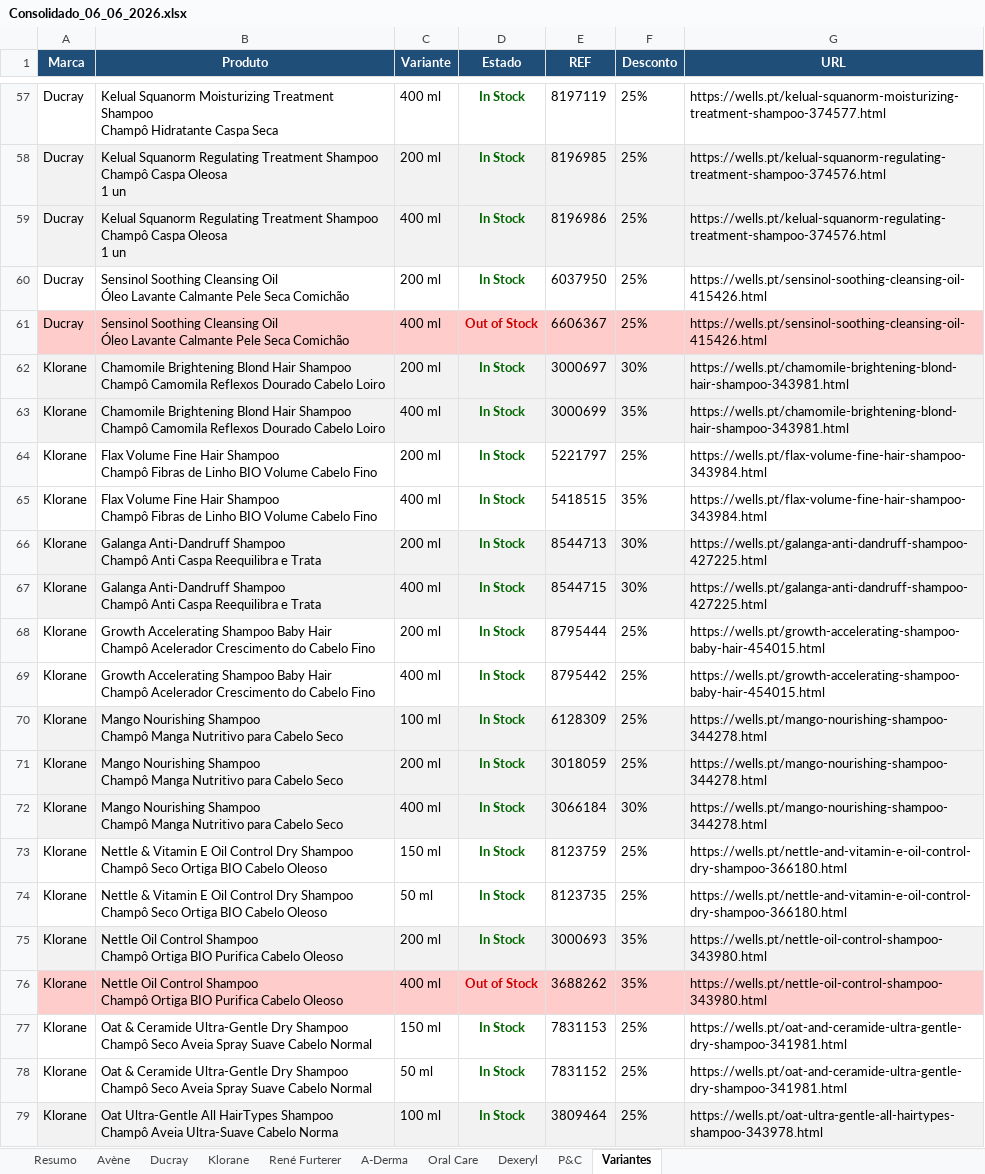
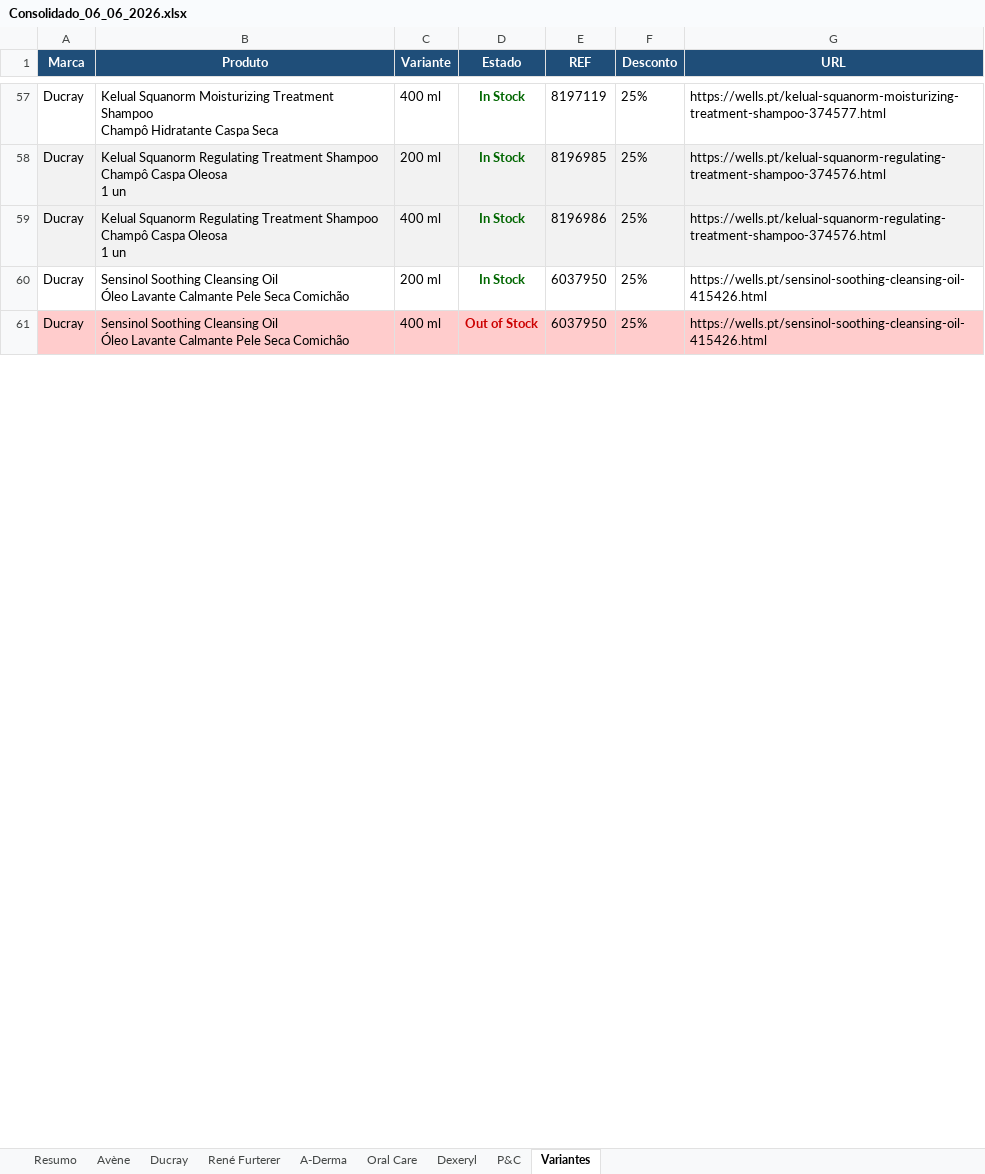
Before and after one commit to SofiaSilva1995/wells-online-monitor, an Excel workbook: logs/Consolidado_06_06_2026.xlsx, sheet Variantes, drawn as a sheet; only a part is shown, gaps mark what is left out; values as stored, in another font and other column widths than the file's, no borders; ↵ is a line break in a cell; the diff covers the shown part only; the diff names each change by its address in the sheet, - before the commit and + after, or states it on an @@ line.

```diff
--- a/logs/Consolidado_06_06_2026.xlsx (sheet Variantes)
+++ b/logs/Consolidado_06_06_2026.xlsx (sheet Variantes)
-sheet tab: Klorane
-E61 (REF): 6606367
+E61 (REF): 6037950
-row 62: Klorane | Chamomile Brightening Blond Hair Shampoo ↵ Champô Camomila Reflexos Dourado Cabelo Loiro | 200 ml | In Stock | 3000697 | 30% | https://wells.pt/chamomile-brightening-blond-hair-shampoo-343981.html
-row 63: Klorane | Chamomile Brightening Blond Hair Shampoo ↵ Champô Camomila Reflexos Dourado Cabelo Loiro | 400 ml | In Stock | 3000699 | 35% | https://wells.pt/chamomile-brightening-blond-hair-shampoo-343981.html
-row 64: Klorane | Flax Volume Fine Hair Shampoo ↵ Champô Fibras de Linho BIO Volume Cabelo Fino | 200 ml | In Stock | 5221797 | 25% | https://wells.pt/flax-volume-fine-hair-shampoo-343984.html
-row 65: Klorane | Flax Volume Fine Hair Shampoo ↵ Champô Fibras de Linho BIO Volume Cabelo Fino | 400 ml | In Stock | 5418515 | 35% | https://wells.pt/flax-volume-fine-hair-shampoo-343984.html
-row 66: Klorane | Galanga Anti-Dandruff Shampoo ↵ Champô Anti Caspa Reequilibra e Trata | 200 ml | In Stock | 8544713 | 30% | https://wells.pt/galanga-anti-dandruff-shampoo-427225.html
-row 67: Klorane | Galanga Anti-Dandruff Shampoo ↵ Champô Anti Caspa Reequilibra e Trata | 400 ml | In Stock | 8544715 | 30% | https://wells.pt/galanga-anti-dandruff-shampoo-427225.html
-row 68: Klorane | Growth Accelerating Shampoo Baby Hair ↵ Champô Acelerador Crescimento do Cabelo Fino | 200 ml | In Stock | 8795444 | 25% | https://wells.pt/growth-accelerating-shampoo-baby-hair-454015.html
-row 69: Klorane | Growth Accelerating Shampoo Baby Hair ↵ Champô Acelerador Crescimento do Cabelo Fino | 400 ml | In Stock | 8795442 | 25% | https://wells.pt/growth-accelerating-shampoo-baby-hair-454015.html
-row 70: Klorane | Mango Nourishing Shampoo ↵ Champô Manga Nutritivo para Cabelo Seco | 100 ml | In Stock | 6128309 | 25% | https://wells.pt/mango-nourishing-shampoo-344278.html
-row 71: Klorane | Mango Nourishing Shampoo ↵ Champô Manga Nutritivo para Cabelo Seco | 200 ml | In Stock | 3018059 | 25% | https://wells.pt/mango-nourishing-shampoo-344278.html
-row 72: Klorane | Mango Nourishing Shampoo ↵ Champô Manga Nutritivo para Cabelo Seco | 400 ml | In Stock | 3066184 | 30% | https://wells.pt/mango-nourishing-shampoo-344278.html
-row 73: Klorane | Nettle & Vitamin E Oil Control Dry Shampoo ↵ Champô Seco Ortiga BIO Cabelo Oleoso | 150 ml | In Stock | 8123759 | 25% | https://wells.pt/nettle-and-vitamin-e-oil-control-dry-shampoo-366180.html
-row 74: Klorane | Nettle & Vitamin E Oil Control Dry Shampoo ↵ Champô Seco Ortiga BIO Cabelo Oleoso | 50 ml | In Stock | 8123735 | 25% | https://wells.pt/nettle-and-vitamin-e-oil-control-dry-shampoo-366180.html
-row 75: Klorane | Nettle Oil Control Shampoo ↵ Champô Ortiga BIO Purifica Cabelo Oleoso | 200 ml | In Stock | 3000693 | 35% | https://wells.pt/nettle-oil-control-shampoo-343980.html
-row 76: Klorane | Nettle Oil Control Shampoo ↵ Champô Ortiga BIO Purifica Cabelo Oleoso | 400 ml | Out of Stock | 3688262 | 35% | https://wells.pt/nettle-oil-control-shampoo-343980.html
-row 77: Klorane | Oat & Ceramide Ultra-Gentle Dry Shampoo ↵ Champô Seco Aveia Spray Suave Cabelo Normal | 150 ml | In Stock | 7831153 | 25% | https://wells.pt/oat-and-ceramide-ultra-gentle-dry-shampoo-341981.html
-row 78: Klorane | Oat & Ceramide Ultra-Gentle Dry Shampoo ↵ Champô Seco Aveia Spray Suave Cabelo Normal | 50 ml | In Stock | 7831152 | 25% | https://wells.pt/oat-and-ceramide-ultra-gentle-dry-shampoo-341981.html
-row 79: Klorane | Oat Ultra-Gentle All HairTypes Shampoo ↵ Champô Aveia Ultra-Suave Cabelo Norma | 100 ml | In Stock | 3809464 | 25% | https://wells.pt/oat-ultra-gentle-all-hairtypes-shampoo-343978.html
```
Also changed, not shown: 11 removed rows, 2 edited cells and cell formats elsewhere in this sheet, sheet Resumo, sheet A-Derma, sheet Avène, sheet Ducray, 3 other files.
